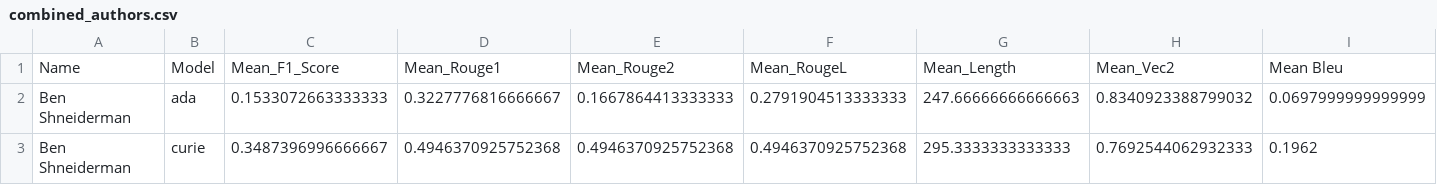
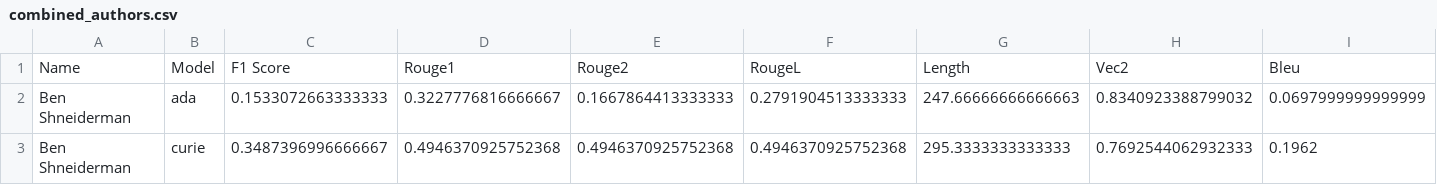
Before and after one commit to jonidamukaj/testing_LLMs, a CSV file: main/paragraph2/Vis/combined_authors.csv, drawn as a sheet; only a part is shown.

```diff
--- a/main/paragraph2/Vis/combined_authors.csv
+++ b/main/paragraph2/Vis/combined_authors.csv
@@ -1,2 +1,2 @@
-Name,Model,Mean_F1_Score,Mean_Rouge1,Mean_Rouge2,Mean_RougeL,Mean_Length,Mean_Vec2,Mean Bleu
+Name,Model,F1 Score,Rouge1,Rouge2,RougeL,Length,Vec2,Bleu
 Ben Shneiderman,ada,0.1533072663333333,0.3227776816666667,0.1667864413333333,0.2791904513333333,247.66666666666663,0.8340923388799032,0.0697999999999999
```
Also changed, not shown: main/paragraph3/Vis/combined_authors.csv, 33 other files.
